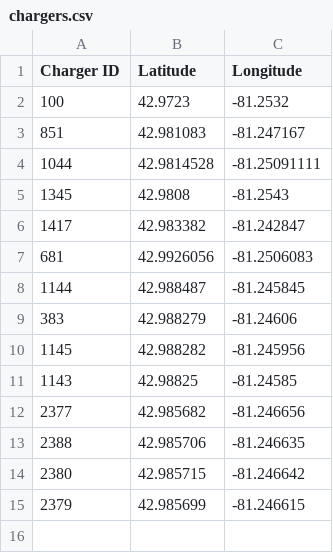
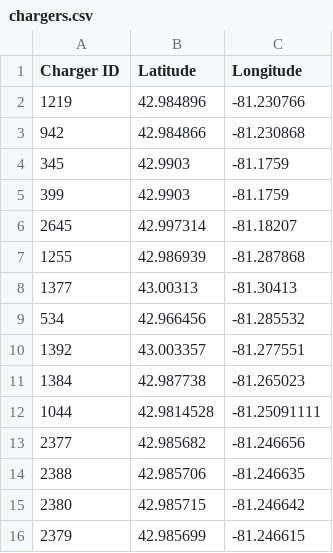
Before and after one commit to LucasHartmanWestern/rl-for-vrp-csp, a CSV file: outputs/chargers.csv, drawn as a sheet; removed rows and columns are numbered as before the commit, all else as after; the diff names each change by its address in the sheet, - before the commit and + after, or states it on an @@ line.

```diff
--- a/outputs/chargers.csv
+++ b/outputs/chargers.csv
-row 2: 100 | 42.9723 | -81.2532
-row 3: 851 | 42.981083 | -81.247167
+row 2: 1219 | 42.984896 | -81.230766
+row 3: 942 | 42.984866 | -81.230868
+row 4: 345 | 42.9903 | -81.1759
+row 5: 399 | 42.9903 | -81.1759
+row 6: 2645 | 42.997314 | -81.18207
+row 7: 1255 | 42.986939 | -81.287868
+row 8: 1377 | 43.00313 | -81.30413
+row 9: 534 | 42.966456 | -81.285532
+row 10: 1392 | 43.003357 | -81.277551
+row 11: 1384 | 42.987738 | -81.265023
-row 5: 1345 | 42.9808 | -81.2543
-row 6: 1417 | 42.983382 | -81.242847
-row 7: 681 | 42.9926056 | -81.2506083
-row 8: 1144 | 42.988487 | -81.245845
-row 9: 383 | 42.988279 | -81.24606
-row 10: 1145 | 42.988282 | -81.245956
-row 11: 1143 | 42.98825 | -81.24585
```
Also changed, not shown: outputs/routes.csv, outputs/traffic.csv, 7 other files.
